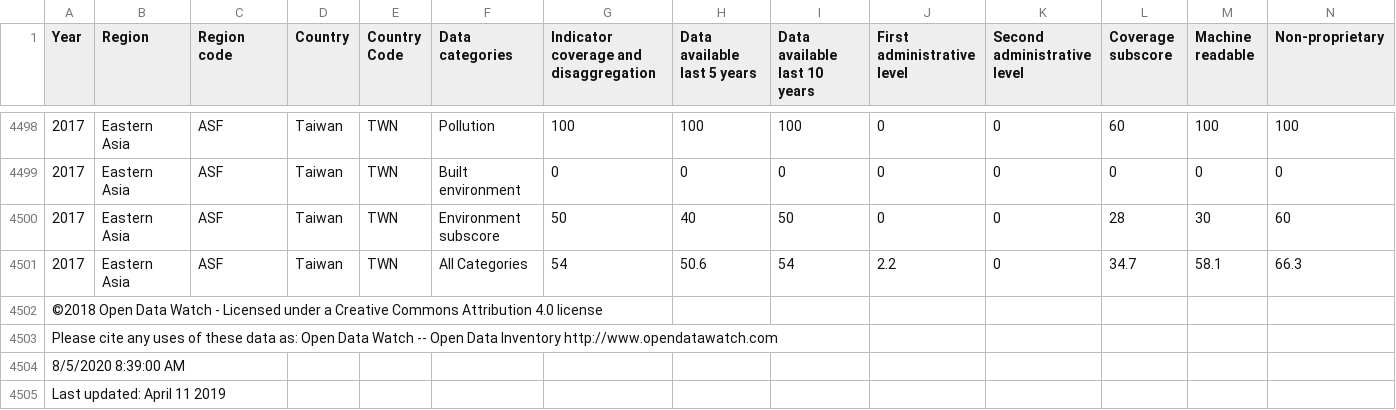
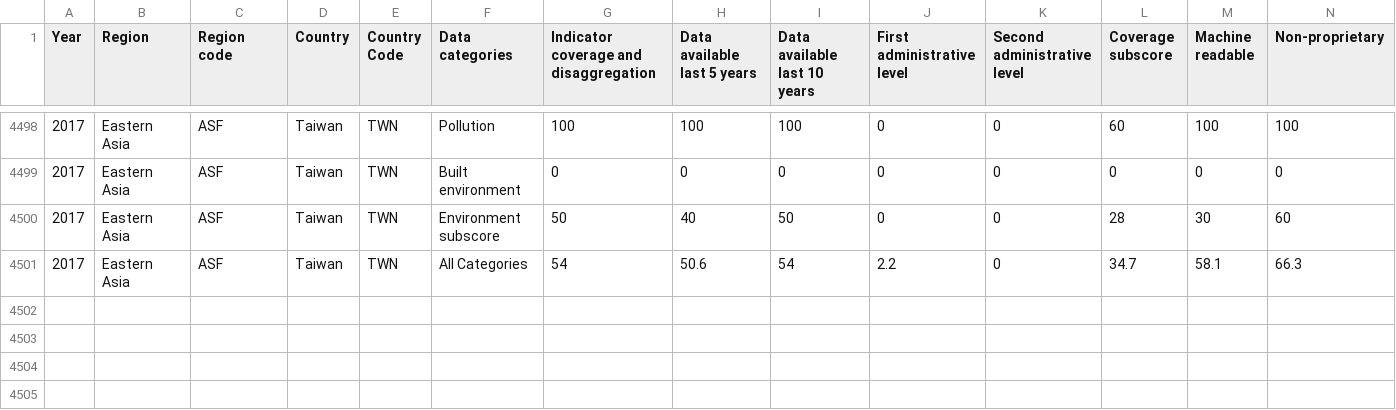
Before and after one commit to worldbank/SPI, a CSV file: 01_raw_data/2.2_DSOA/ODIN_2017.csv, drawn as a sheet; only a part is shown, gaps mark what is left out; rows hold the shown columns only; the diff names each change by its address in the sheet, - before the commit and + after, or states it on an @@ line.

```diff
--- a/01_raw_data/2.2_DSOA/ODIN_2017.csv
+++ b/01_raw_data/2.2_DSOA/ODIN_2017.csv
-row 4502: ©2018 Open Data Watch - Licensed under a Creative Commons Attribution 4.0 license
-row 4503: Please cite any uses of these data as: Open Data Watch -- Open Data Inventory http://www.opendatawatch.com
-row 4504: 8/5/2020 8:39:00 AM
-row 4505: Last updated: April 11 2019
```
Also changed, not shown: 01_raw_data/2.2_DSOA/ODIN_2015.csv, 01_raw_data/2.2_DSOA/ODIN_2016.csv, 8 other files.
